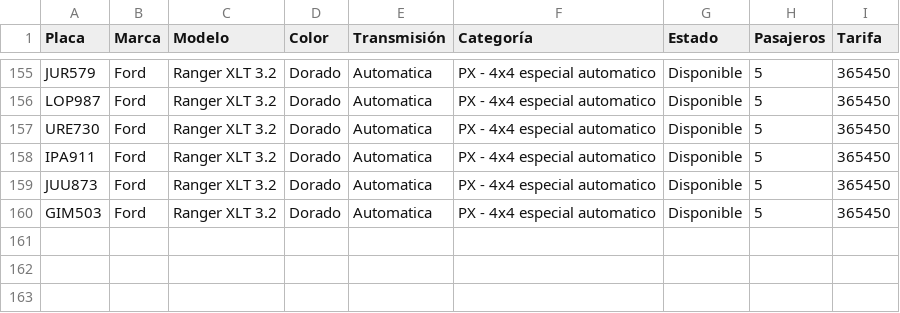
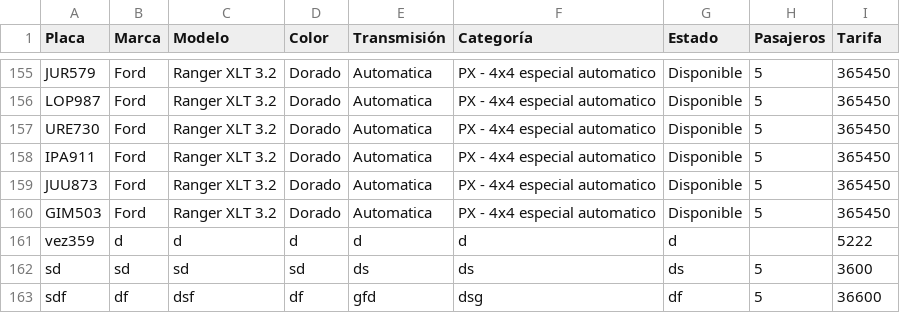
Before and after one commit to bryankamilx/proyecto1, a CSV file: datos/vehiculos.csv, drawn as a sheet; only a part is shown, gaps mark what is left out.

```diff
--- a/datos/vehiculos.csv
+++ b/datos/vehiculos.csv
@@ -160 +160,4 @@
 "GIM503","Ford","Ranger XLT 3.2","Dorado","Automatica","PX - 4x4 especial automatico","Disponible","5","365450"
+"vez359","d","d","d","d","d","d","","5222"
+"sd","sd","sd","sd","ds","ds","ds","5","3600"
+"sdf","df","dsf","df","gfd","dsg","df","5","36600"
```
Also changed, not shown: datos/clientes.csv, datos/empleados.csv, 6 other files.
